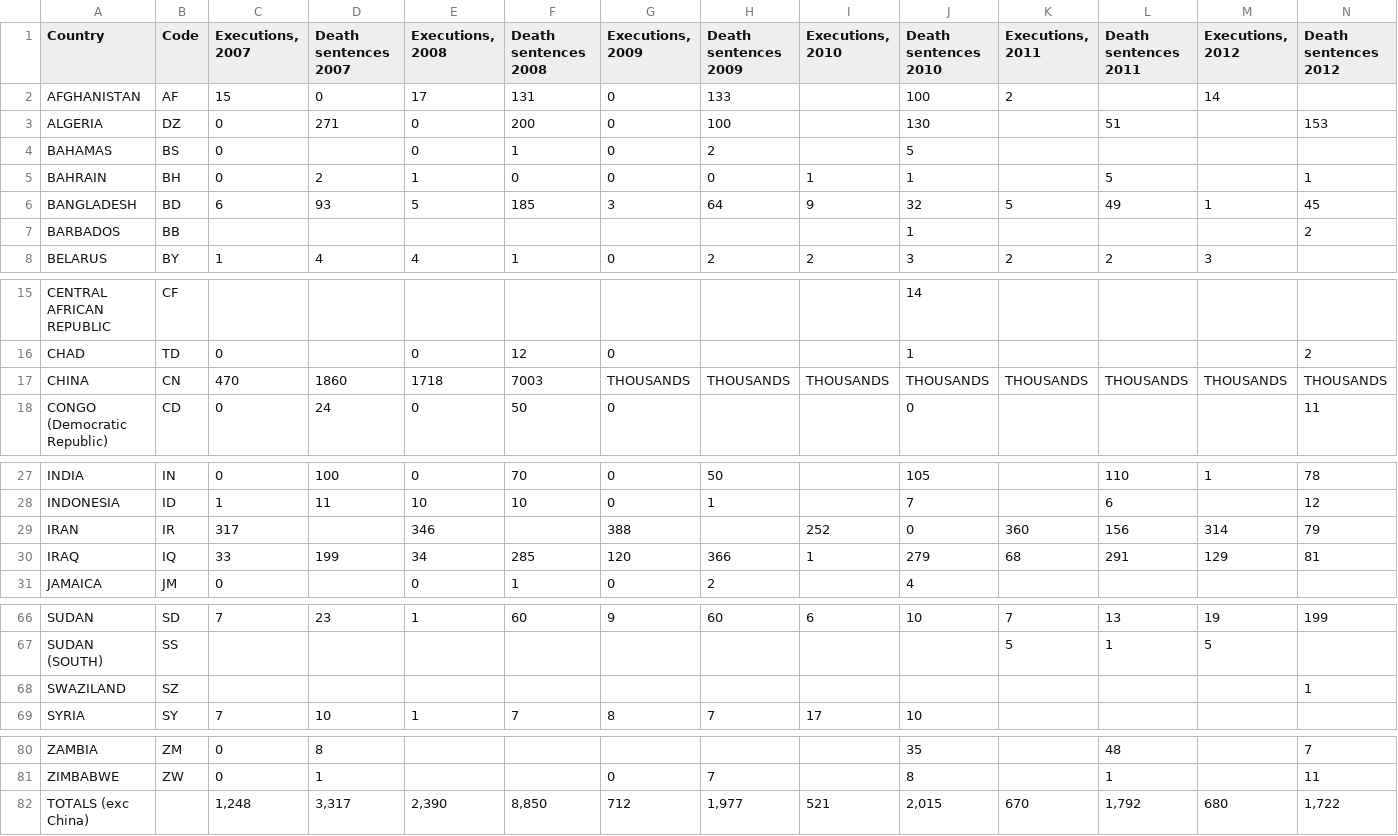
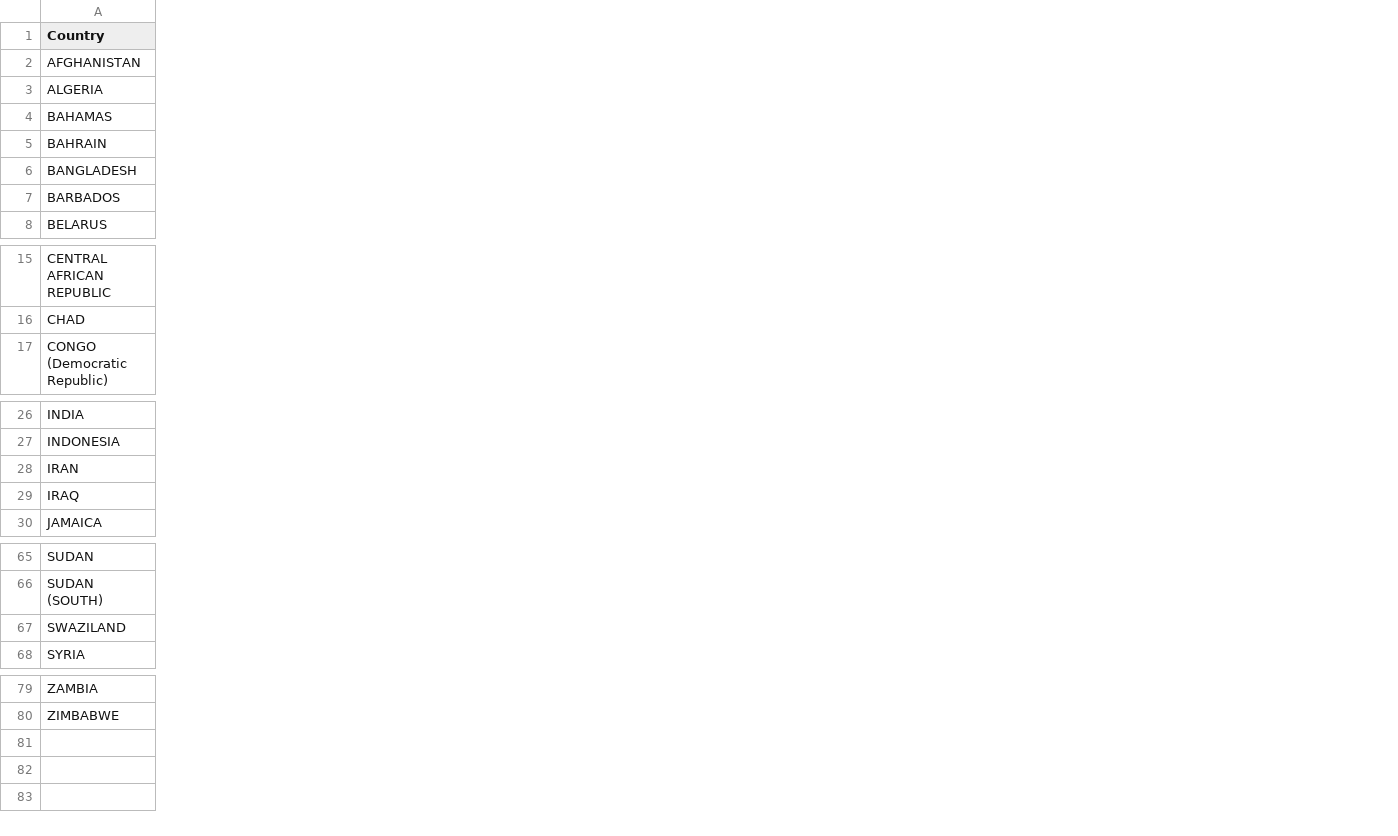
Before and after one commit to 17TigerLillys/Death_Penalty, a CSV file: death_penalty.csv, drawn as a sheet; only a part is shown, gaps mark what is left out; rows hold the shown columns only; the diff covers the shown part only; the diff names each change by its address in the sheet, - before the commit and + after, or states it on an @@ line.

Commit message:
Updated Project 2 data

```diff
--- a/death_penalty.csv
+++ b/death_penalty.csv
-column B (Code), rows 2-8: AF | DZ | BS | BH | BD | BB | BY; rows 15-16: CF | TD; row 18: CD; rows 27-31: IN | ID | IR | IQ | JM; rows 66-69: SD | SS | SZ | SY; rows 80-81: ZM | ZW
-column C (Executions, 2007), rows 2-8: 15 | 0 | 0 | 0 | 6 |  | 1; row 16: 0; row 18: 0; rows 27-31: 0 | 1 | 317 | 33 | 0; rows 66-69: 7 |  |  | 7; rows 80-81: 0 | 0
-column D (Death sentences 2007), rows 2-8: 0 | 271 |  | 2 | 93 |  | 4; row 18: 24; rows 27-30: 100 | 11 |  | 199; rows 66-69: 23 |  |  | 10; rows 80-81: 8 | 1
-column E (Executions, 2008), rows 2-8: 17 | 0 | 0 | 1 | 5 |  | 4; row 16: 0; row 18: 0; rows 27-31: 0 | 10 | 346 | 34 | 0; rows 66-69: 1 |  |  | 1
-column F (Death sentences 2008), rows 2-8: 131 | 200 | 1 | 0 | 185 |  | 1; row 16: 12; row 18: 50; rows 27-31: 70 | 10 |  | 285 | 1; rows 66-69: 60 |  |  | 7
-column G (Executions, 2009), rows 2-8: 0 | 0 | 0 | 0 | 3 |  | 0; row 16: 0; row 18: 0; rows 27-31: 0 | 0 | 388 | 120 | 0; rows 66-69: 9 |  |  | 8; row 81: 0
-column H (Death sentences 2009), rows 2-8: 133 | 100 | 2 | 0 | 64 |  | 2; rows 27-31: 50 | 1 |  | 366 | 2; rows 66-69: 60 |  |  | 7; row 81: 7
-column I (Executions, 2010), rows 5-8: 1 | 9 |  | 2; rows 29-30: 252 | 1; rows 66-69: 6 |  |  | 17
-column J (Death sentences 2010), rows 2-8: 100 | 130 | 5 | 1 | 32 | 1 | 3; rows 15-16: 14 | 1; row 18: 0; rows 27-31: 105 | 7 | 0 | 279 | 4; rows 66-69: 10 |  |  | 10; rows 80-81: 35 | 8
-column K (Executions, 2011), rows 2-8: 2 |  |  |  | 5 |  | 2; rows 29-30: 360 | 68; rows 66-67: 7 | 5
-column L (Death sentences 2011), rows 3-8: 51 |  | 5 | 49 |  | 2; rows 27-30: 110 | 6 | 156 | 291; rows 66-67: 13 | 1; rows 80-81: 48 | 1
-column M (Executions, 2012), rows 2-8: 14 |  |  |  | 1 |  | 3; rows 27-30: 1 |  | 314 | 129; rows 66-67: 19 | 5
-column N (Death sentences 2012), rows 3-7: 153 |  | 1 | 45 | 2; row 16: 2; row 18: 11; rows 27-30: 78 | 12 | 79 | 81; rows 66-68: 199 |  | 1; rows 80-81: 7 | 11
-row 17: CHINA | CN | 470 | 1860 | 1718 | 7003 | THOUSANDS | THOUSANDS | THOUSANDS | THOUSANDS | THOUSANDS | THOUSANDS | THOUSANDS | THOUSANDS
-row 82: TOTALS (exc China) |  | 1,248 | 3,317 | 2,390 | 8,850 | 712 | 1,977 | 521 | 2,015 | 670 | 1,792 | 680 | 1,722
```
Also changed, not shown: 7 edited cells elsewhere in this file, executing_countries.csv, 8 other files.
